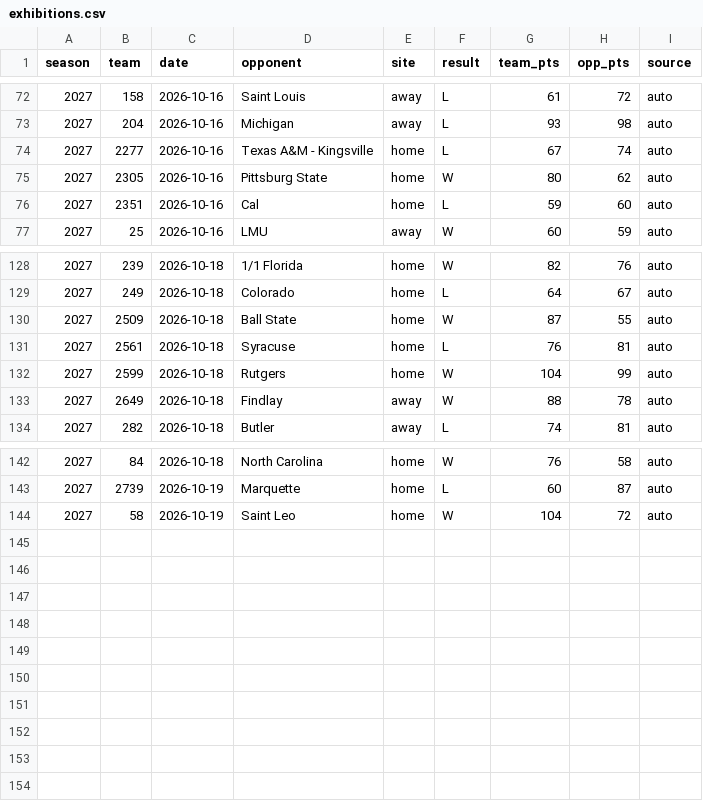
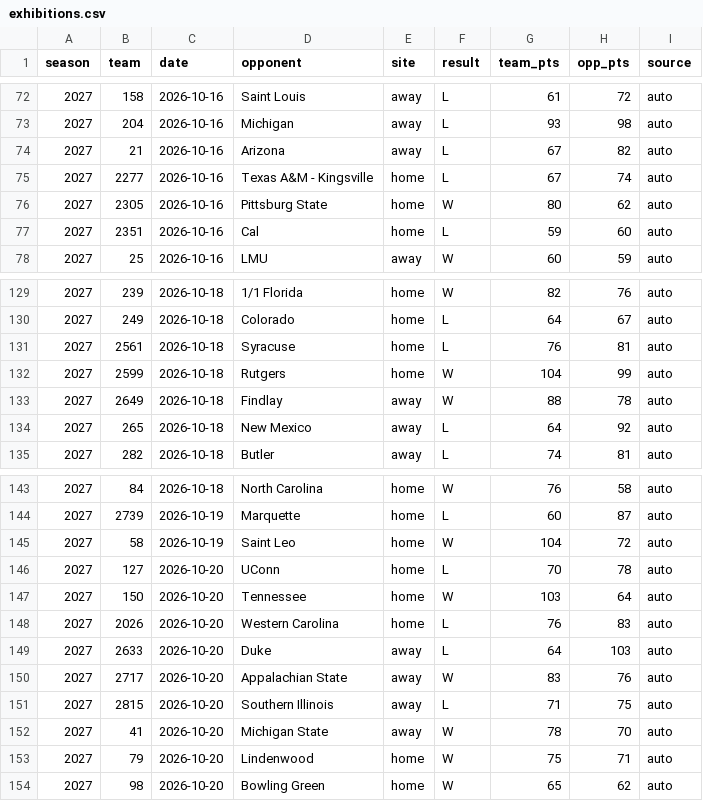
Before and after one commit to DemolishedDino7/elevation-change, a CSV file: model/hoops/exhibitions.csv, drawn as a sheet; only a part is shown, gaps mark what is left out.

```diff
--- a/model/hoops/exhibitions.csv
+++ b/model/hoops/exhibitions.csv
@@ -73,2 +73,3 @@ season,team,date,opponent,site,result,team_pts,opp_pts,source
 2027,204,2026-10-16,Michigan,away,L,93,98,auto
+2027,21,2026-10-16,Arizona,away,L,67,82,auto
 2027,2277,2026-10-16,Texas A&M - Kingsville,home,L,67,74,auto
@@ -129,3 +130,2 @@ season,team,date,opponent,site,result,team_pts,opp_pts,source
 2027,249,2026-10-18,Colorado,home,L,64,67,auto
-2027,2509,2026-10-18,Ball State,home,W,87,55,auto
 2027,2561,2026-10-18,Syracuse,home,L,76,81,auto
@@ -133,2 +133,3 @@ season,team,date,opponent,site,result,team_pts,opp_pts,source
 2027,2649,2026-10-18,Findlay,away,W,88,78,auto
+2027,265,2026-10-18,New Mexico,away,L,64,92,auto
 2027,282,2026-10-18,Butler,away,L,74,81,auto
@@ -144 +145,10 @@ season,team,date,opponent,site,result,team_pts,opp_pts,source
 2027,58,2026-10-19,Saint Leo,home,W,104,72,auto
+2027,127,2026-10-20,UConn,home,L,70,78,auto
+2027,150,2026-10-20,Tennessee,home,W,103,64,auto
+2027,2026,2026-10-20,Western Carolina,home,L,76,83,auto
+2027,2633,2026-10-20,Duke,away,L,64,103,auto
+2027,2717,2026-10-20,Appalachian State,away,W,83,76,auto
+2027,2815,2026-10-20,Southern Illinois,away,L,71,75,auto
+2027,41,2026-10-20,Michigan State,away,W,78,70,auto
+2027,79,2026-10-20,Lindenwood,home,W,75,71,auto
+2027,98,2026-10-20,Bowling Green,home,W,65,62,auto
```
Also changed, not shown: 10 other files.
